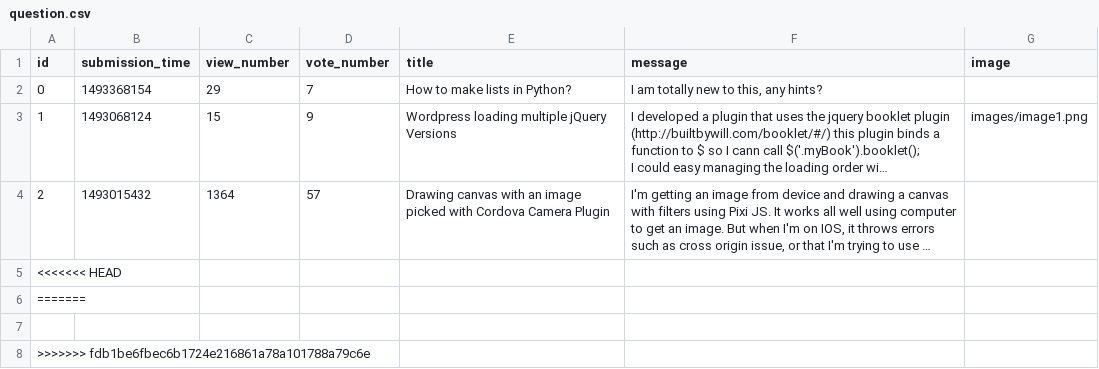
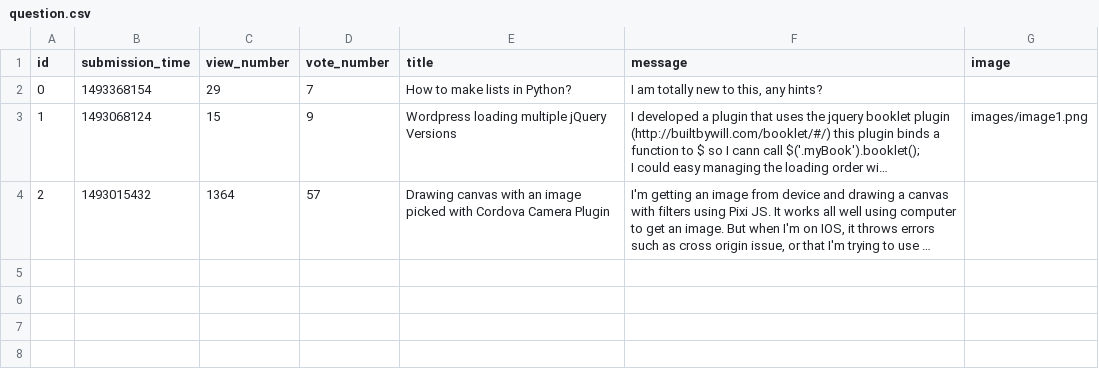
Before and after one commit to BarnaBecze/ask-mate-python, a CSV file: sample_data/question.csv, drawn as a sheet; long unchanged cells end in …; the diff names each change by its address in the sheet, - before the commit and + after, or states it on an @@ line.

```diff
--- a/sample_data/question.csv
+++ b/sample_data/question.csv
-row 5: <<<<<<< HEAD
-row 6: =======
-row 7: (empty)
-row 8: >>>>>>> fdb1be6fbec6b1724e216861a78a101788a79c6e
```
Also changed, not shown: 7 other files.
